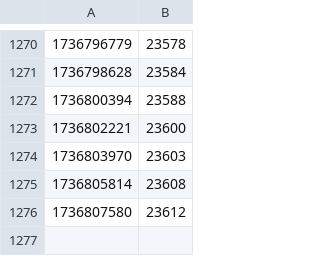
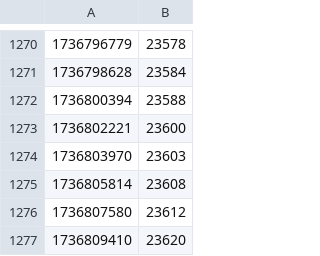
Before and after one commit to amaanq/amaanq, a CSV file: data/stargazers.csv, drawn as a sheet; only a part is shown, gaps mark what is left out.

```diff
--- a/data/stargazers.csv
+++ b/data/stargazers.csv
@@ -1276 +1276,2 @@
 1736807580,23612
+1736809410,23620
```
Also changed, not shown: 2 other files.
